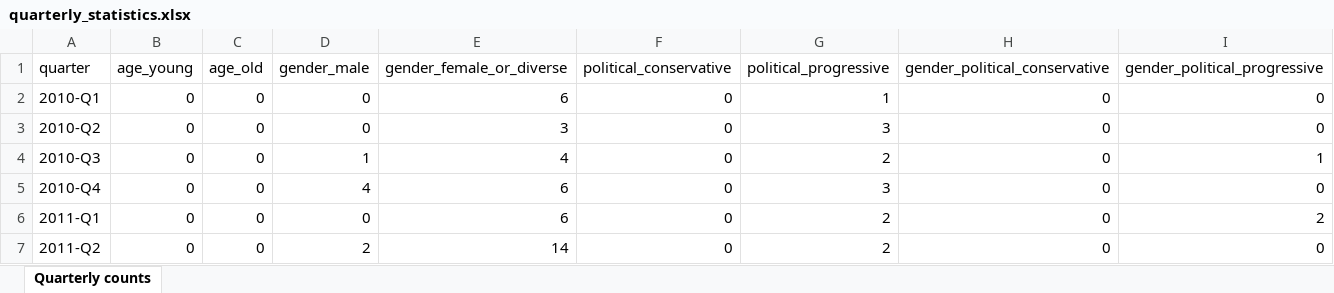
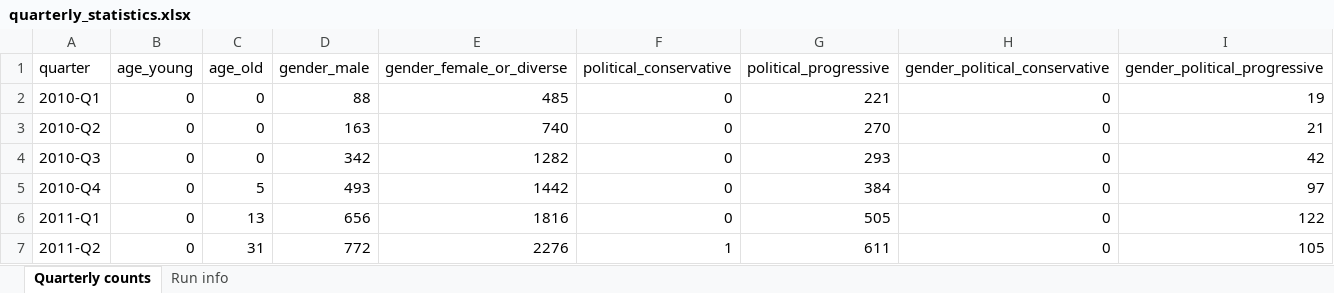
Before and after one commit to CarlosHartmann/shadow_moses, an Excel workbook: 0-assets/raw_data/main/3-grouping/quarterly_statistics.xlsx, sheet Quarterly counts, drawn as a sheet; only a part is shown; values as stored, in another font and other column widths than the file's, no borders; the diff covers the shown part only; the diff names each change by its address in the sheet, - before the commit and + after, or states it on an @@ line.

```diff
--- a/0-assets/raw_data/main/3-grouping/quarterly_statistics.xlsx (sheet Quarterly counts)
+++ b/0-assets/raw_data/main/3-grouping/quarterly_statistics.xlsx (sheet Quarterly counts)
+sheet tab: Run info
-D2 (gender_male): 0
+D2 (gender_male): 88
-E2 (gender_female_or_diverse): 6
+E2 (gender_female_or_diverse): 485
-G2 (political_progressive): 1
+G2 (political_progressive): 221
-I2 (gender_political_progressive): 0
+I2 (gender_political_progressive): 19
-D3 (gender_male): 0
+D3 (gender_male): 163
-E3 (gender_female_or_diverse): 3
+E3 (gender_female_or_diverse): 740
-G3 (political_progressive): 3
+G3 (political_progressive): 270
-I3 (gender_political_progressive): 0
+I3 (gender_political_progressive): 21
-D4 (gender_male): 1
+D4 (gender_male): 342
-E4 (gender_female_or_diverse): 4
+E4 (gender_female_or_diverse): 1282
-G4 (political_progressive): 2
+G4 (political_progressive): 293
-I4 (gender_political_progressive): 1
+I4 (gender_political_progressive): 42
-C5 (age_old): 0
+C5 (age_old): 5
-D5 (gender_male): 4
+D5 (gender_male): 493
-E5 (gender_female_or_diverse): 6
+E5 (gender_female_or_diverse): 1442
-G5 (political_progressive): 3
+G5 (political_progressive): 384
-I5 (gender_political_progressive): 0
+I5 (gender_political_progressive): 97
-C6 (age_old): 0
+C6 (age_old): 13
-D6 (gender_male): 0
+D6 (gender_male): 656
-E6 (gender_female_or_diverse): 6
+E6 (gender_female_or_diverse): 1816
-G6 (political_progressive): 2
+G6 (political_progressive): 505
-I6 (gender_political_progressive): 2
+I6 (gender_political_progressive): 122
-C7 (age_old): 0
+C7 (age_old): 31
-D7 (gender_male): 2
+D7 (gender_male): 772
-E7 (gender_female_or_diverse): 14
+E7 (gender_female_or_diverse): 2276
-F7 (political_conservative): 0
+F7 (political_conservative): 1
-G7 (political_progressive): 2
+G7 (political_progressive): 611
-I7 (gender_political_progressive): 0
+I7 (gender_political_progressive): 105
```
Also changed, not shown: 323 edited cells elsewhere in this sheet, 10 other files.
